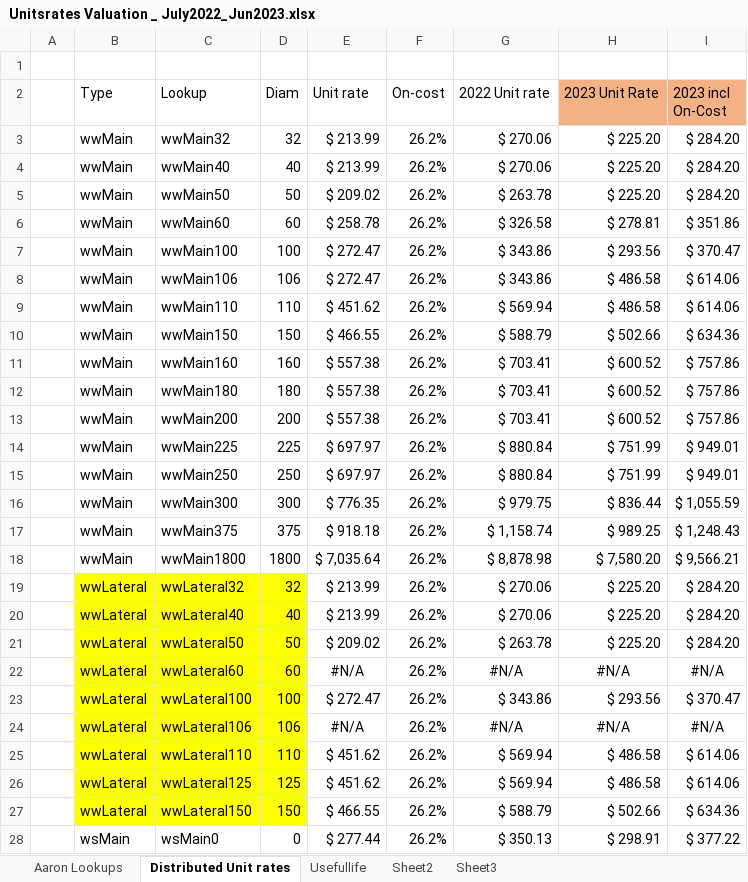
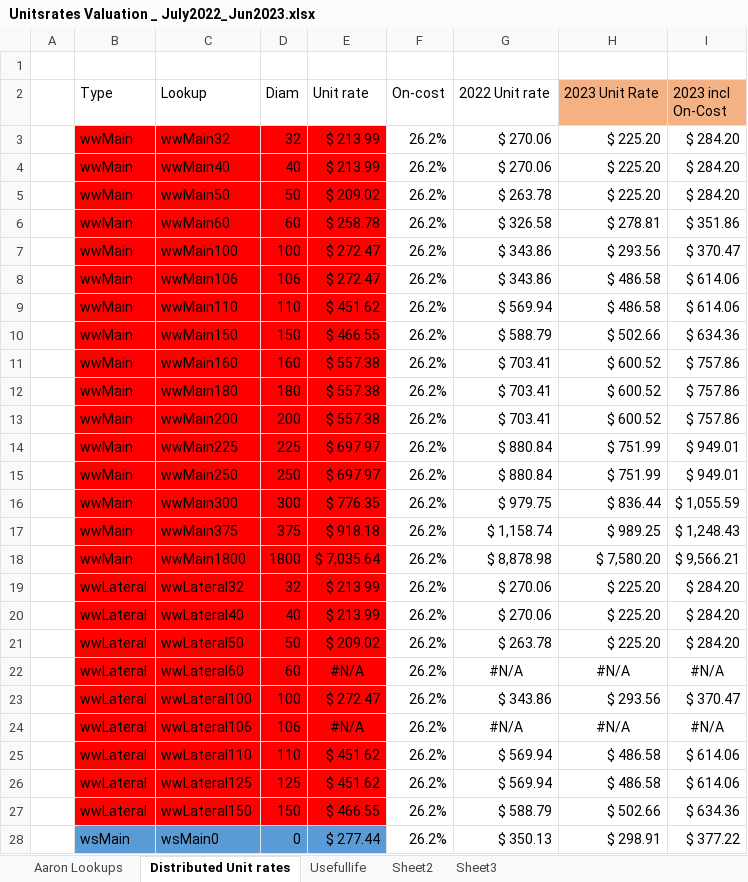
Before and after one commit to SAM-QLDC/qldc-pi-ia-iam-prod, an Excel workbook: _notes/unit_rates/Unitsrates Valuation _ July2022_Jun2023.xlsx, sheet Distributed Unit rates, drawn as a sheet; only a part is shown; values as stored, in another font and other column widths than the file's, no borders; the diff covers the shown part only; the diff names each change by its address in the sheet, - before the commit and + after, or states it on an @@ line.

```diff
--- a/_notes/unit_rates/Unitsrates Valuation _ July2022_Jun2023.xlsx (sheet Distributed Unit rates)
+++ b/_notes/unit_rates/Unitsrates Valuation _ July2022_Jun2023.xlsx (sheet Distributed Unit rates)
-B3:E18 fill: none
+B3:E18 fill: #FF0000
-B19:D27 fill: #FFFF00
+B19:D27 fill: #FF0000
-E19:E27 fill: none
+E19:E27 fill: #FF0000
-B28:E28 fill: none
+B28:E28 fill: #5B9BD5
```
Also changed, not shown: cell formats elsewhere in this sheet, sheet Usefullife, 2 other files.
